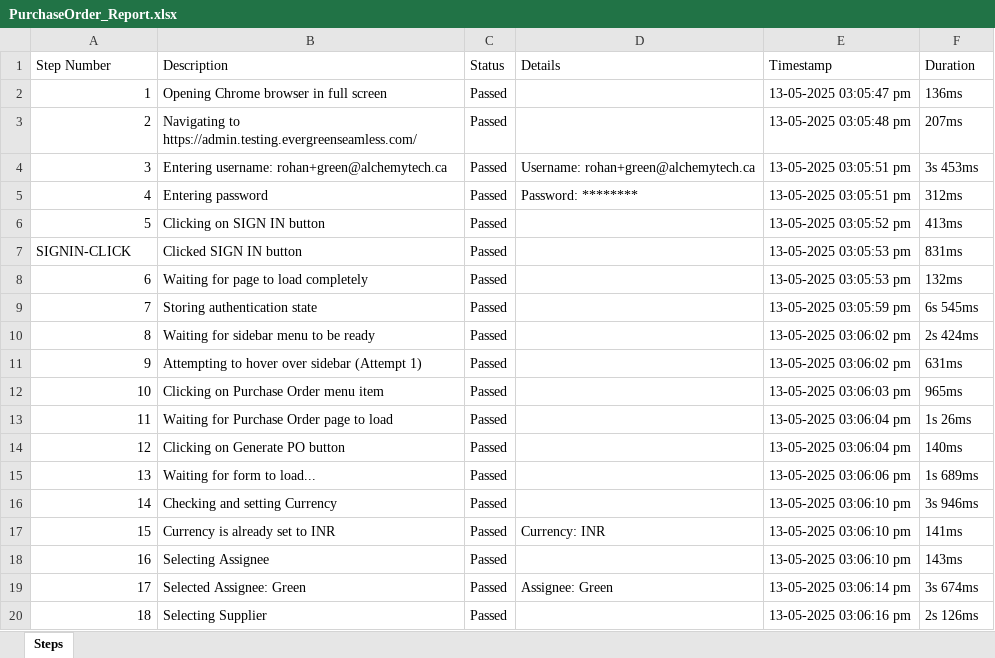
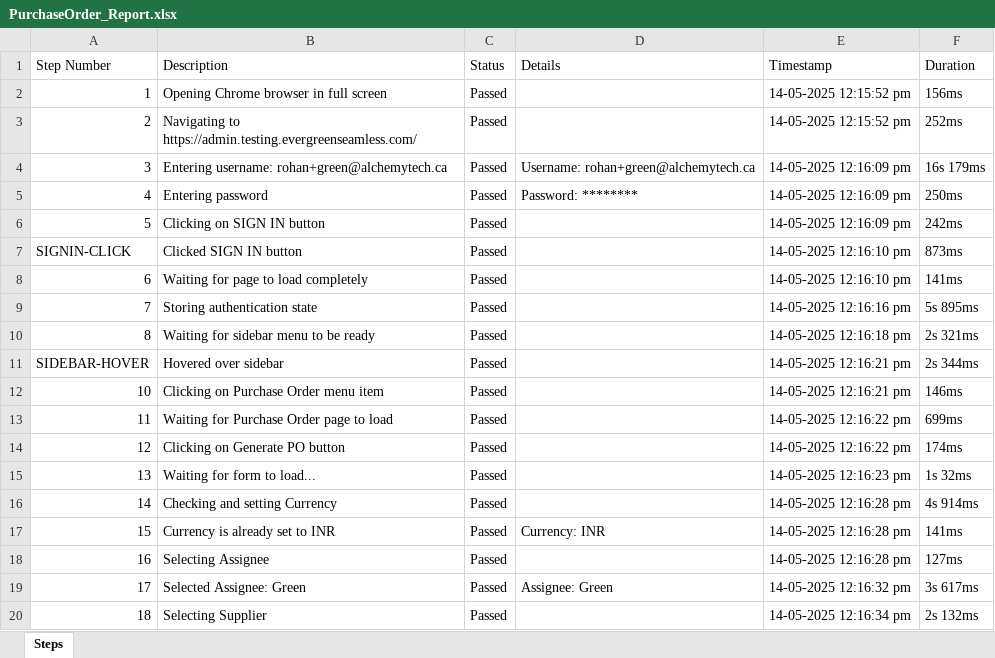
Before and after one commit to rohanpanchal0507/Evegreen_automation, an Excel workbook: ExecutionReport/PurchaseOrder_Report.xlsx, sheet Steps, drawn as a sheet; only a part is shown; values as stored, in another font and other column widths than the file's, no borders; removed rows and columns are numbered as before the commit, all else as after; the diff covers the shown part only; the diff names each change by its address in the sheet, - before the commit and + after, or states it on an @@ line.

```diff
--- a/ExecutionReport/PurchaseOrder_Report.xlsx (sheet Steps)
+++ b/ExecutionReport/PurchaseOrder_Report.xlsx (sheet Steps)
-E2 (Timestamp): 13-05-2025 03:05:47 pm
+E2 (Timestamp): 14-05-2025 12:15:52 pm
-F2 (Duration): 136ms
+F2 (Duration): 156ms
-E3 (Timestamp): 13-05-2025 03:05:48 pm
+E3 (Timestamp): 14-05-2025 12:15:52 pm
-F3 (Duration): 207ms
+F3 (Duration): 252ms
-E4:E5 (Timestamp): 13-05-2025 03:05:51 pm
+E4:E5 (Timestamp): 14-05-2025 12:16:09 pm
-F4 (Duration): 3s 453ms
+F4 (Duration): 16s 179ms
-F5 (Duration): 312ms
+F5 (Duration): 250ms
-E6 (Timestamp): 13-05-2025 03:05:52 pm
+E6 (Timestamp): 14-05-2025 12:16:09 pm
-F6 (Duration): 413ms
+F6 (Duration): 242ms
-E7:E8 (Timestamp): 13-05-2025 03:05:53 pm
+E7:E8 (Timestamp): 14-05-2025 12:16:10 pm
-F7 (Duration): 831ms
+F7 (Duration): 873ms
-F8 (Duration): 132ms
+F8 (Duration): 141ms
-E9 (Timestamp): 13-05-2025 03:05:59 pm
+E9 (Timestamp): 14-05-2025 12:16:16 pm
-F9 (Duration): 6s 545ms
+F9 (Duration): 5s 895ms
-E10 (Timestamp): 13-05-2025 03:06:02 pm
+E10 (Timestamp): 14-05-2025 12:16:18 pm
-F10 (Duration): 2s 424ms
+F10 (Duration): 2s 321ms
-row 11: 9 | Attempting to hover over sidebar (Attempt 1) | Passed |  | 13-05-2025 03:06:02 pm | 631ms
+row 11: SIDEBAR-HOVER | Hovered over sidebar | Passed |  | 14-05-2025 12:16:21 pm | 2s 344ms
-E12 (Timestamp): 13-05-2025 03:06:03 pm
+E12 (Timestamp): 14-05-2025 12:16:21 pm
-F12 (Duration): 965ms
+F12 (Duration): 146ms
-E13:E14 (Timestamp): 13-05-2025 03:06:04 pm
+E13:E14 (Timestamp): 14-05-2025 12:16:22 pm
-F13 (Duration): 1s 26ms
+F13 (Duration): 699ms
-F14 (Duration): 140ms
+F14 (Duration): 174ms
-E15 (Timestamp): 13-05-2025 03:06:06 pm
+E15 (Timestamp): 14-05-2025 12:16:23 pm
-F15 (Duration): 1s 689ms
+F15 (Duration): 1s 32ms
-E16:E18 (Timestamp): 13-05-2025 03:06:10 pm
+E16:E18 (Timestamp): 14-05-2025 12:16:28 pm
-F16 (Duration): 3s 946ms
+F16 (Duration): 4s 914ms
-F18 (Duration): 143ms
+F18 (Duration): 127ms
-E19 (Timestamp): 13-05-2025 03:06:14 pm
+E19 (Timestamp): 14-05-2025 12:16:32 pm
-F19 (Duration): 3s 674ms
+F19 (Duration): 3s 617ms
-E20 (Timestamp): 13-05-2025 03:06:16 pm
+E20 (Timestamp): 14-05-2025 12:16:34 pm
-F20 (Duration): 2s 126ms
+F20 (Duration): 2s 132ms
```
Also changed, not shown: 36 added rows and 21 edited cells elsewhere in this sheet, 3 other files.
